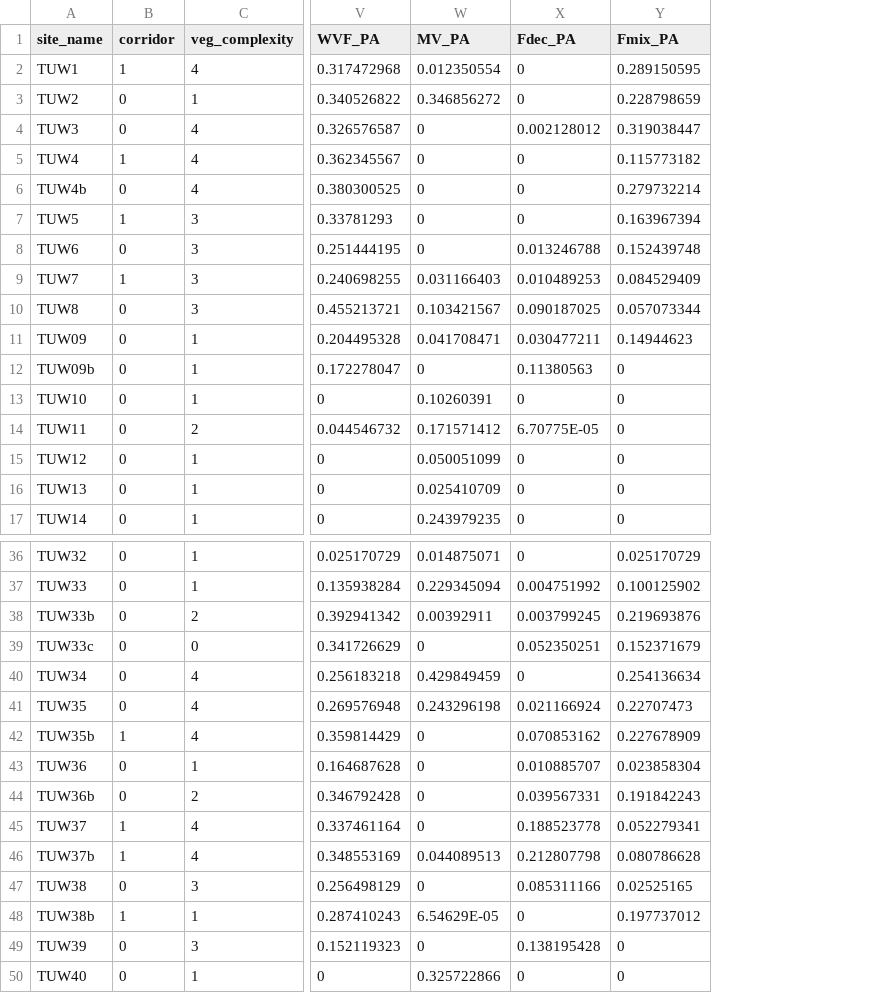
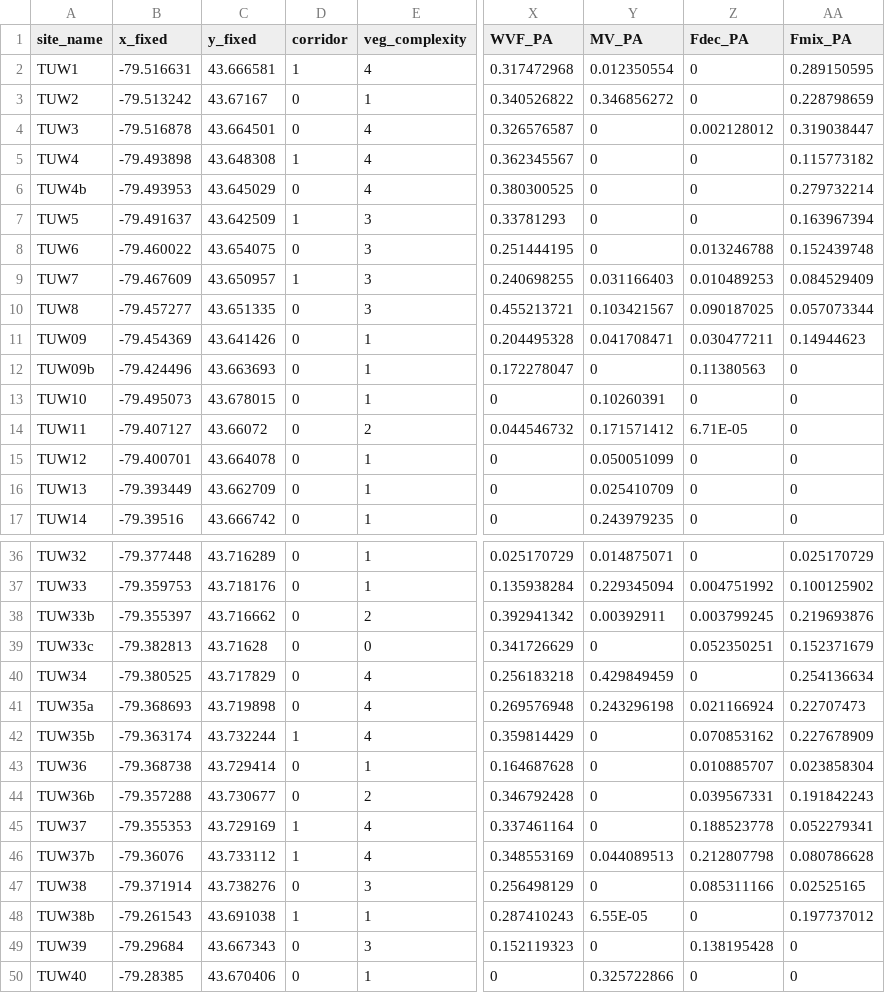
Before and after one commit to tgelmi-candusso/cameratrap_analysis, a CSV file: cov_500.csv, drawn as a sheet; only a part is shown, gaps mark what is left out; addresses are those after the commit; the diff names each change by its address in the sheet, - before the commit and + after, or states it on an @@ line.

```diff
--- a/cov_500.csv
+++ b/cov_500.csv
+column B (x_fixed), rows 2-17: -79.516631 | -79.513242 | -79.516878 | -79.493898 | -79.493953 | -79.491637 | -79.460022 | -79.467609 | -79.457277 | -79.454369 | -79.424496 | -79.495073 | -79.407127 | -79.400701 | -79.393449 | -79.39516; rows 36-50: -79.377448 | -79.359753 | -79.355397 | -79.382813 | -79.380525 | -79.368693 | -79.363174 | -79.368738 | -79.357288 | -79.355353 | -79.36076 | -79.371914 | -79.261543 | -79.29684 | -79.28385
+column C (y_fixed), rows 2-17: 43.666581 | 43.67167 | 43.664501 | 43.648308 | 43.645029 | 43.642509 | 43.654075 | 43.650957 | 43.651335 | 43.641426 | 43.663693 | 43.678015 | 43.66072 | 43.664078 | 43.662709 | 43.666742; rows 36-50: 43.716289 | 43.718176 | 43.716662 | 43.71628 | 43.717829 | 43.719898 | 43.732244 | 43.729414 | 43.730677 | 43.729169 | 43.733112 | 43.738276 | 43.691038 | 43.667343 | 43.670406
-Z14 (Fdec_PA): 6.70775E-05
+Z14 (Fdec_PA): 6.71E-05
-A41 (site_name): TUW35
+A41 (site_name): TUW35a
-Y48 (MV_PA): 6.54629E-05
+Y48 (MV_PA): 6.55E-05
```
Also changed, not shown: cov_100.csv, cov_1000.csv, 3 other files.
